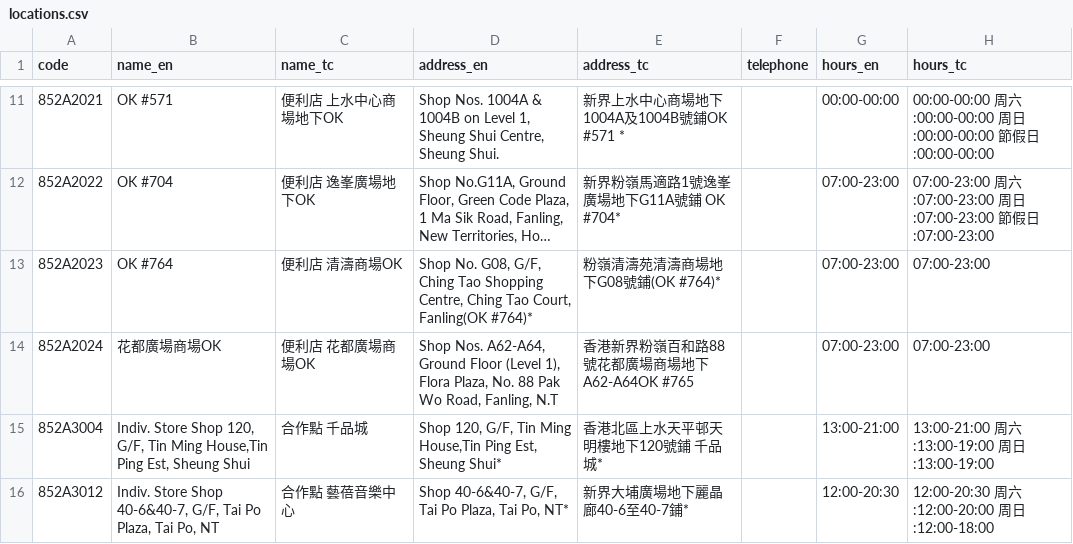
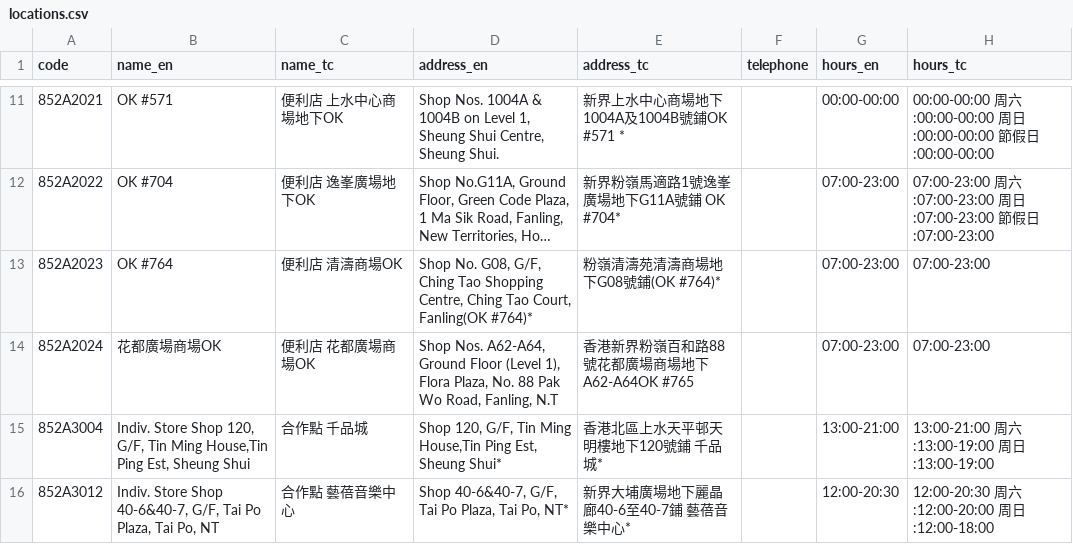
Before and after one commit to mikenuko/hk-sf-location-list, a CSV file: data/locations.csv, drawn as a sheet; only a part is shown, gaps mark what is left out; long unchanged cells end in …; the diff covers the shown part only; the diff names each change by its address in the sheet, - before the commit and + after, or states it on an @@ line.

```diff
--- a/data/locations.csv
+++ b/data/locations.csv
-E16 (address_tc): 新界大埔廣場地下麗晶廊40-6至40-7鋪*
+E16 (address_tc): 新界大埔廣場地下麗晶廊40-6至40-7鋪 藝蓓音樂中心*
```
Also changed, not shown: 1 added row, 1 removed row and 42 edited cells elsewhere in this file, 20 other files.
